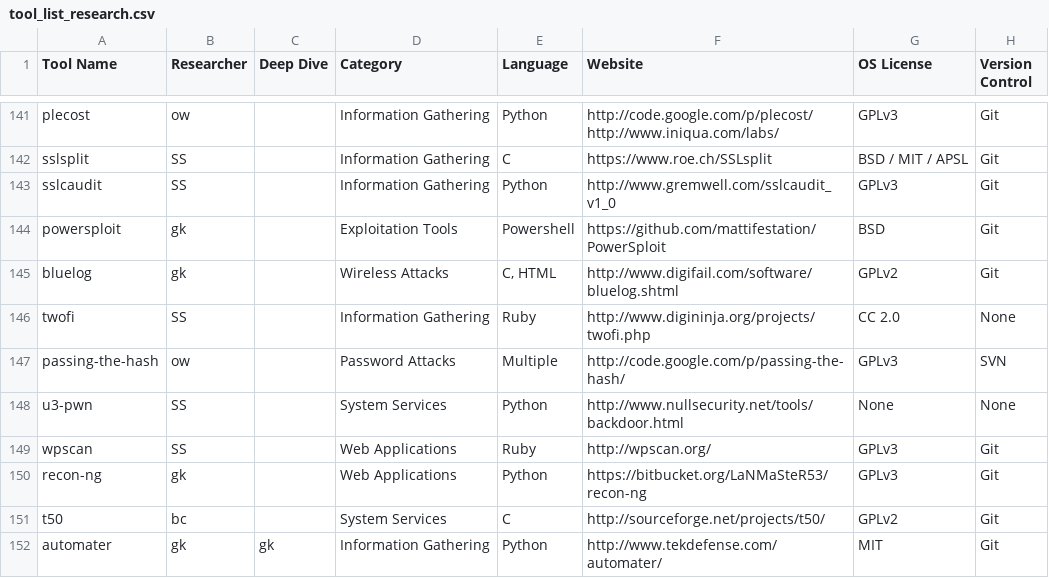
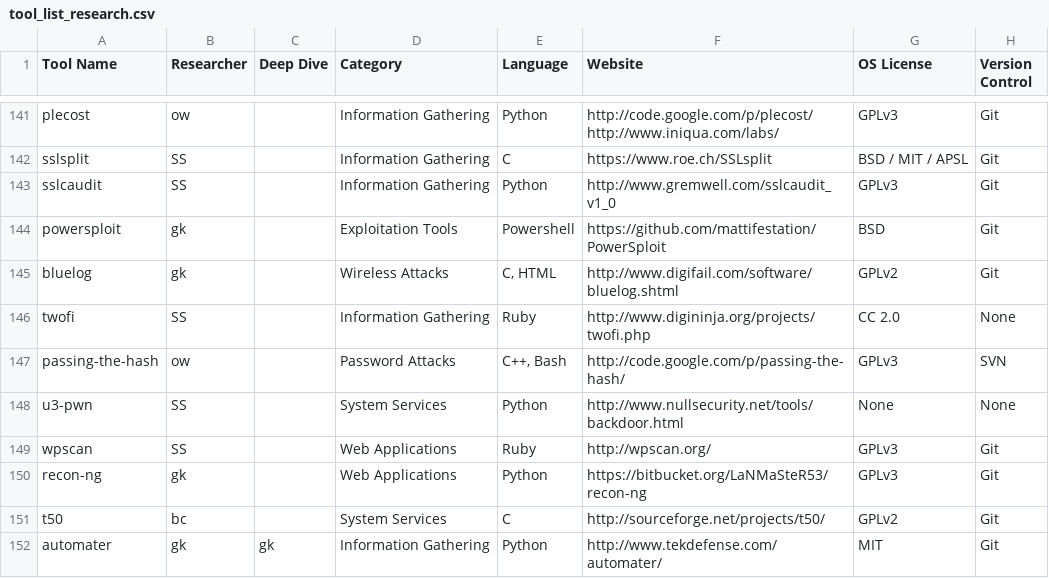
Before and after one commit to pwnieexpress/2014-security-tools-review, a CSV file: data/tool_list_research.csv, drawn as a sheet; only a part is shown, gaps mark what is left out; the diff covers the shown part only; the diff names each change by its address in the sheet, - before the commit and + after, or states it on an @@ line.

```diff
--- a/data/tool_list_research.csv
+++ b/data/tool_list_research.csv
-E147 (Language): Multiple
+E147 (Language): C++, Bash
```
Also changed, not shown: 1 removed row and 18 edited cells elsewhere in this file.
